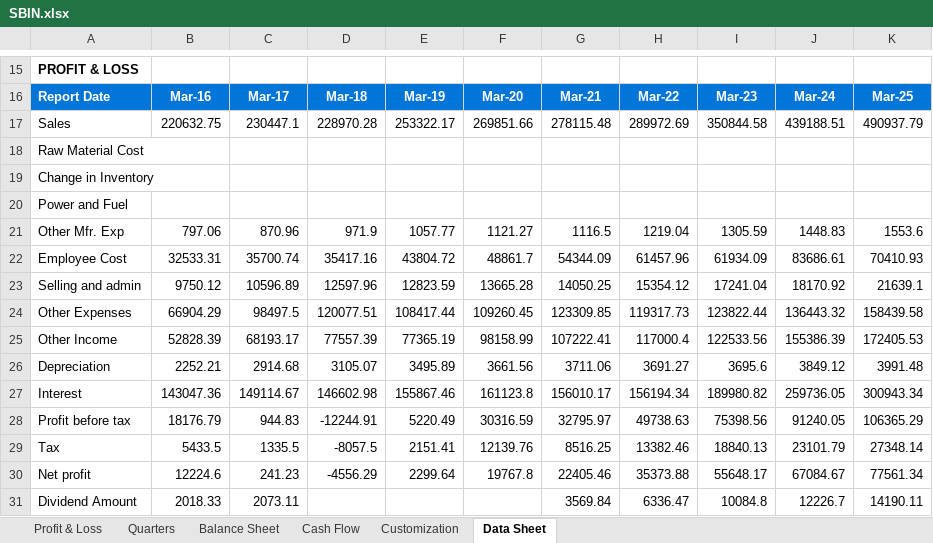
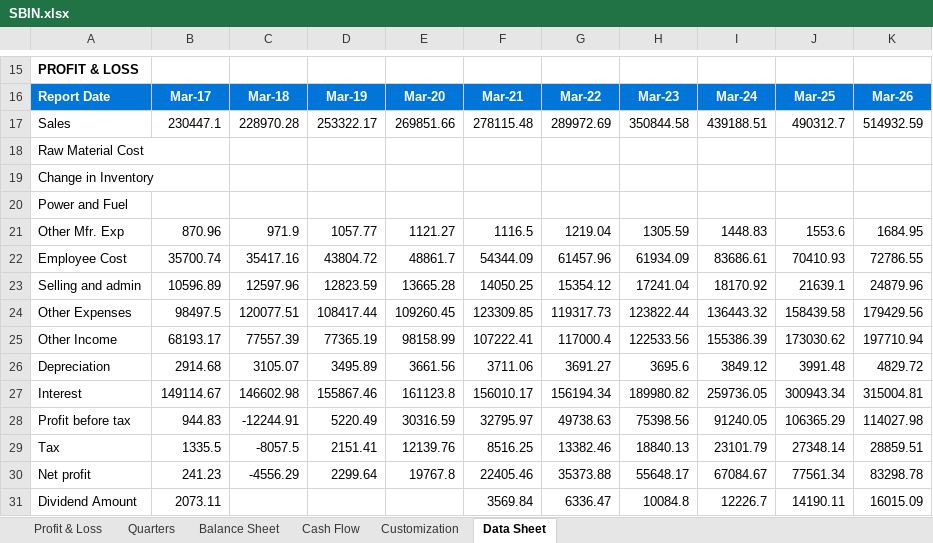
Before and after one commit to aniruddhaad/stock-insights, an Excel workbook: data/screener/SBIN.xlsx, sheet Data Sheet, drawn as a sheet; only a part is shown, gaps mark what is left out; values as stored, in another font and other column widths than the file's, no borders; conditional formats not drawn; removed rows and columns are numbered as before the commit, all else as after; the diff covers the shown part only; the diff names each change by its address in the sheet, - before the commit and + after, or states it on an @@ line.

```diff
--- a/data/screener/SBIN.xlsx (sheet Data Sheet)
+++ b/data/screener/SBIN.xlsx (sheet Data Sheet)
-column B, rows 16-31: Mar-16 | 220632.75 |  |  |  | 797.06 | 32533.31 | 9750.12 | 66904.29 | 52828.39 | 2252.21 | 143047.36 | 18176.79 | 5433.5 | 12224.6 | 2018.33
+column K, rows 16-31: Mar-26 | 514932.59 |  |  |  | 1684.95 | 72786.55 | 24879.96 | 179429.56 | 197710.94 | 4829.72 | 315004.81 | 114027.98 | 28859.51 | 83298.78 | 16015.09
-J17: 490937.79
+J17: 490312.7
-J25: 172405.53
+J25: 173030.62
```
Also changed, not shown: 10 added rows, 10 removed rows, 8 edited cells and merged cells elsewhere in this sheet, formulas that keep their value, data/screener/HDFCBANK.xlsx, data/screener/PIDILITIND.xlsx, 12 other files.
